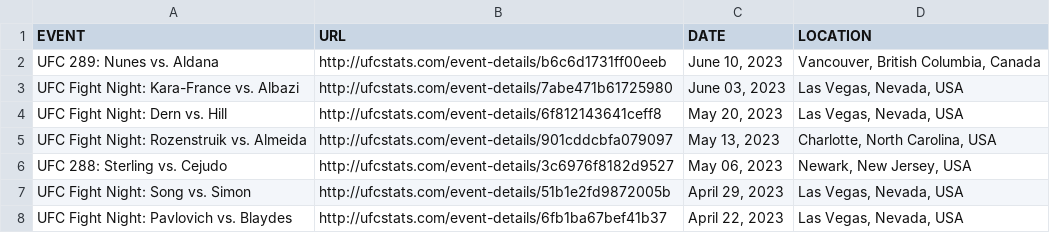
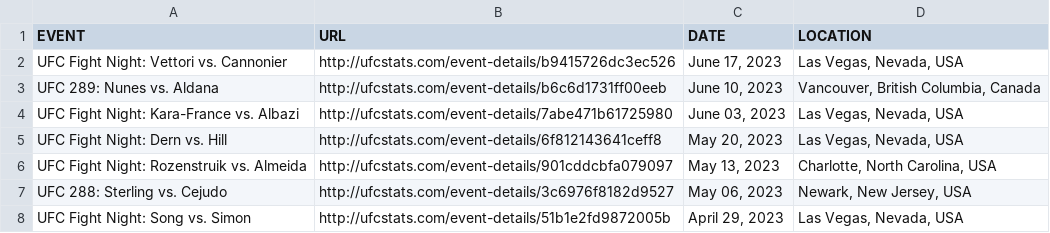
Before and after one commit to Greco1899/scrape_ufc_stats, a CSV file: ufc_event_details.csv, drawn as a sheet; only a part is shown; the shorter side is filled out with more unchanged rows; the diff names each change by its address in the sheet, - before the commit and + after, or states it on an @@ line.

```diff
--- a/ufc_event_details.csv
+++ b/ufc_event_details.csv
+row 2: UFC Fight Night: Vettori vs. Cannonier | http://ufcstats.com/event-details/b9415726dc3ec526 | June 17, 2023 | Las Vegas, Nevada, USA
```
Also changed, not shown: ufc_fight_details.csv, 1 other file.
